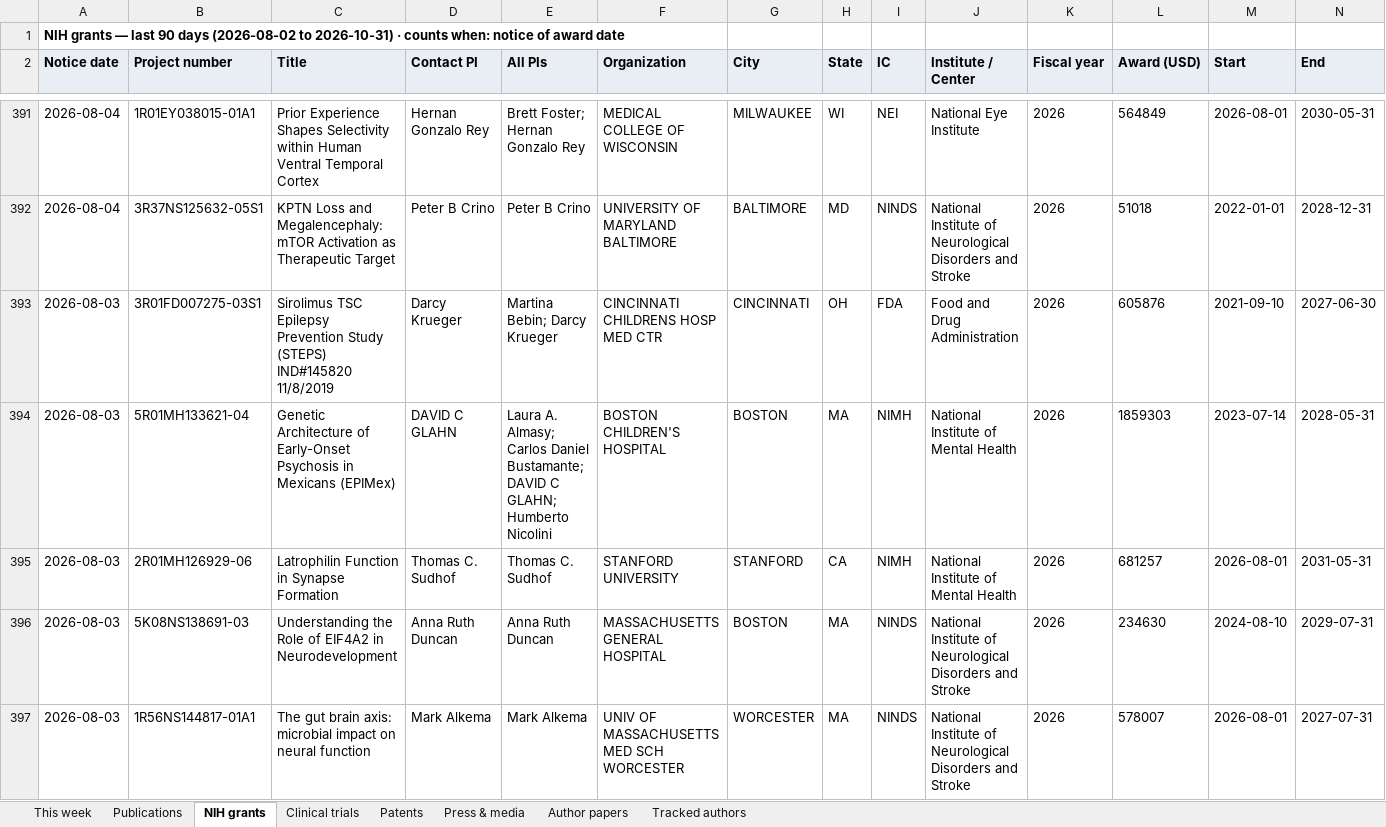
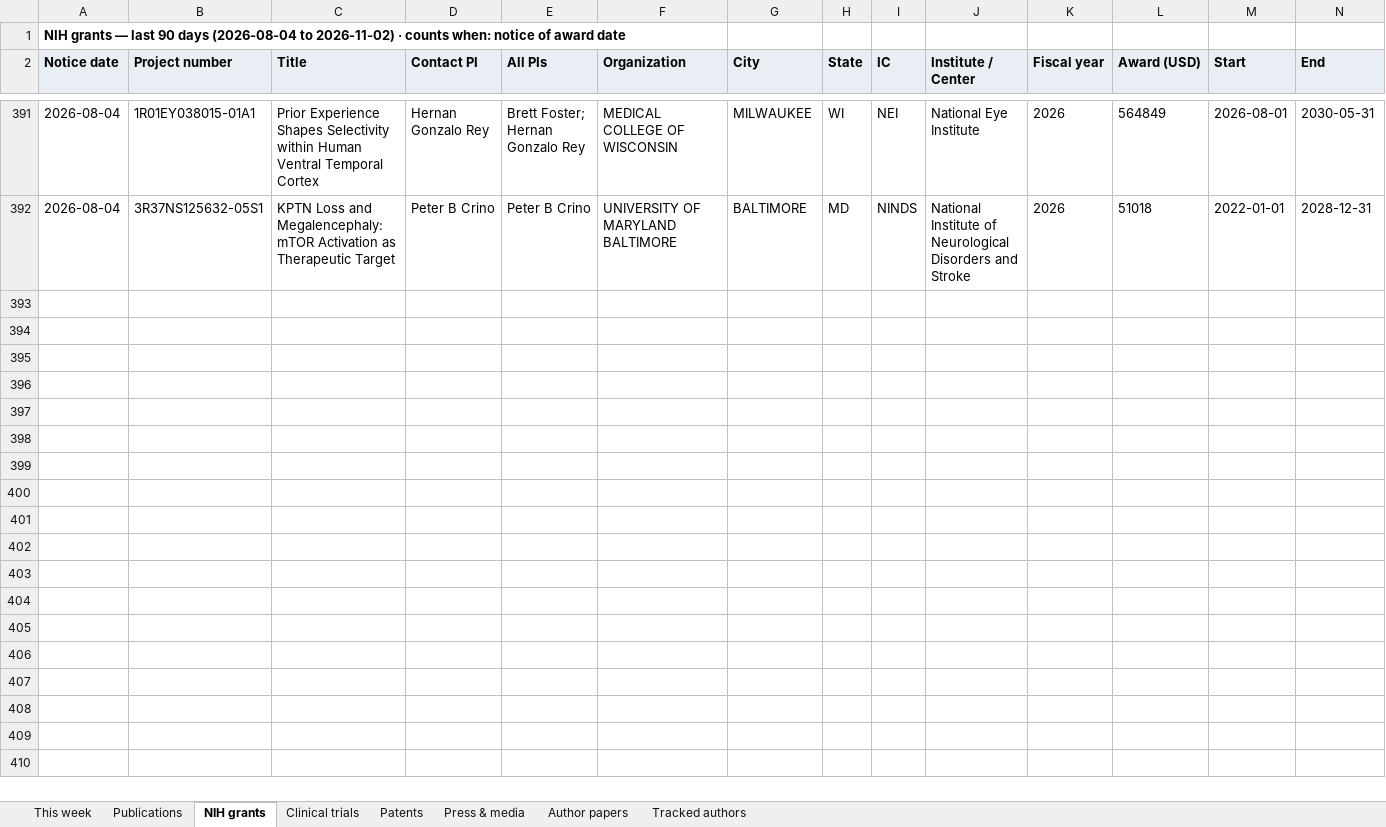
Before and after one commit to Hackern00b22/autism-atlas, an Excel workbook: atlas-weekly.xlsx, sheet NIH grants, drawn as a sheet; only a part is shown, gaps mark what is left out; values as stored, in another font and other column widths than the file's, no borders; rows hold the shown columns only; the diff covers the shown part only; the diff names each change by its address in the sheet, - before the commit and + after, or states it on an @@ line.

```diff
--- a/atlas-weekly.xlsx (sheet NIH grants)
+++ b/atlas-weekly.xlsx (sheet NIH grants)
-A1 (Notice date): …90 days (2026-08-02 to 2026-10-31) · counts…
+A1 (Notice date): …90 days (2026-08-04 to 2026-11-02) · counts…
-row 393: 2026-08-03 | 3R01FD007275-03S1 | Sirolimus TSC Epilepsy Prevention Study (STEPS) IND#145820 11/8/2019 | Darcy Krueger | Martina Bebin; Darcy Krueger | CINCINNATI CHILDRENS HOSP MED CTR | CINCINNATI | OH | FDA | Food and Drug Administration | 2026 | 605876 | 2021-09-10 | 2027-06-30
-row 394: 2026-08-03 | 5R01MH133621-04 | Genetic Architecture of Early-Onset Psychosis in Mexicans (EPIMex) | DAVID C GLAHN | Laura A. Almasy; Carlos Daniel Bustamante; DAVID C GLAHN; Humberto Nicolini | BOSTON CHILDREN'S HOSPITAL | BOSTON | MA | NIMH | National Institute of Mental Health | 2026 | 1859303 | 2023-07-14 | 2028-05-31
-row 395: 2026-08-03 | 2R01MH126929-06 | Latrophilin Function in Synapse Formation | Thomas C. Sudhof | Thomas C. Sudhof | STANFORD UNIVERSITY | STANFORD | CA | NIMH | National Institute of Mental Health | 2026 | 681257 | 2026-08-01 | 2031-05-31
-row 396: 2026-08-03 | 5K08NS138691-03 | Understanding the Role of EIF4A2 in Neurodevelopment | Anna Ruth Duncan | Anna Ruth Duncan | MASSACHUSETTS GENERAL HOSPITAL | BOSTON | MA | NINDS | National Institute of Neurological Disorders and Stroke | 2026 | 234630 | 2024-08-10 | 2029-07-31
-row 397: 2026-08-03 | 1R56NS144817-01A1 | The gut brain axis: microbial impact on neural function | Mark Alkema | Mark Alkema | UNIV OF MASSACHUSETTS MED SCH WORCESTER | WORCESTER | MA | NINDS | National Institute of Neurological Disorders and Stroke | 2026 | 578007 | 2026-08-01 | 2027-07-31
```
Also changed, not shown: 4 removed rows elsewhere in this sheet, sheet Publications, sheet This week, sheet Clinical trials, sheet Tracked authors, sheet Patents, sheet Press & media, 5 other files.
